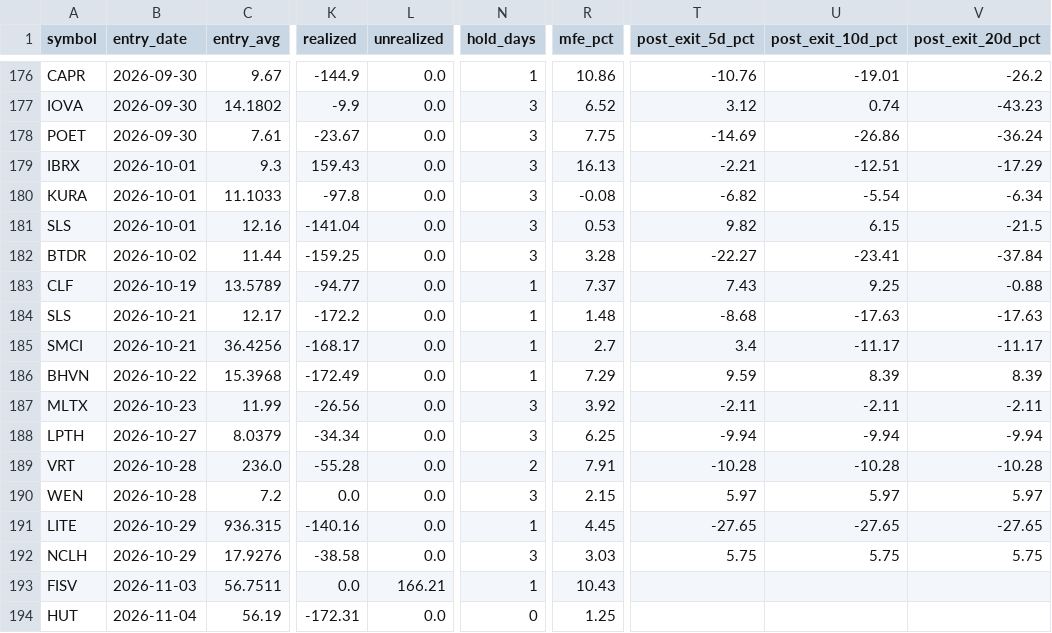
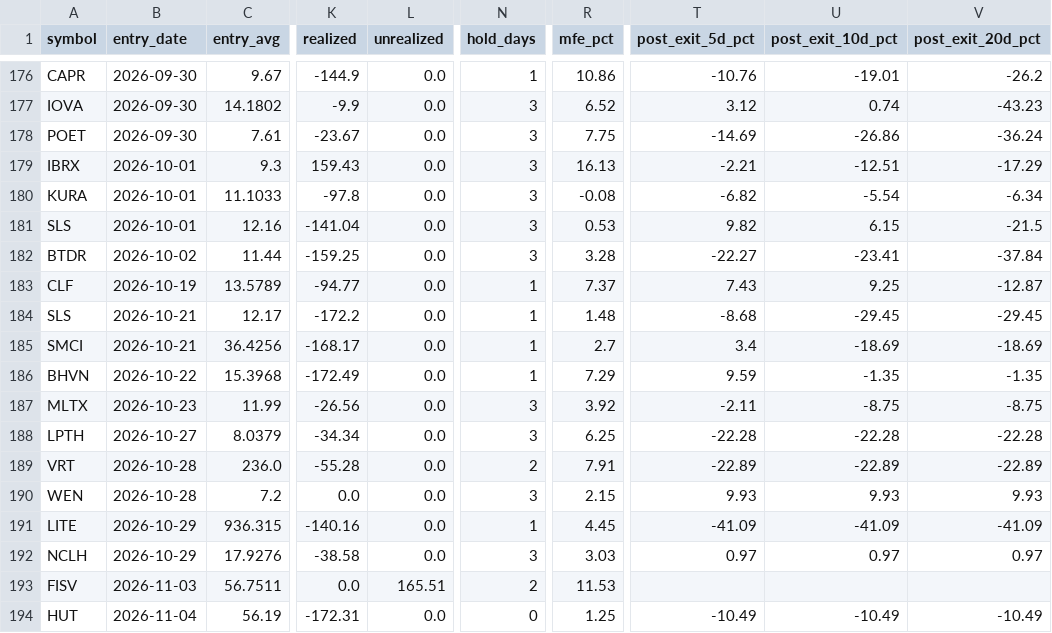
Before and after one commit to maciejmikulewiczpl-ux/Trading, a CSV file: logs/lottery_trade_ledger.csv, drawn as a sheet; only a part is shown, gaps mark what is left out; the diff covers the shown part only; the diff names each change by its address in the sheet, - before the commit and + after, or states it on an @@ line.

Commit message:
lottery board 2026-11-06

```diff
--- a/logs/lottery_trade_ledger.csv
+++ b/logs/lottery_trade_ledger.csv
-V183 (post_exit_20d_pct): -0.88
+V183 (post_exit_20d_pct): -12.87
-U184 (post_exit_10d_pct): -17.63
+U184 (post_exit_10d_pct): -29.45
-V184 (post_exit_20d_pct): -17.63
+V184 (post_exit_20d_pct): -29.45
-U185 (post_exit_10d_pct): -11.17
+U185 (post_exit_10d_pct): -18.69
-V185 (post_exit_20d_pct): -11.17
+V185 (post_exit_20d_pct): -18.69
-U186 (post_exit_10d_pct): 8.39
+U186 (post_exit_10d_pct): -1.35
-V186 (post_exit_20d_pct): 8.39
+V186 (post_exit_20d_pct): -1.35
-U187 (post_exit_10d_pct): -2.11
+U187 (post_exit_10d_pct): -8.75
-V187 (post_exit_20d_pct): -2.11
+V187 (post_exit_20d_pct): -8.75
-T188 (post_exit_5d_pct): -9.94
+T188 (post_exit_5d_pct): -22.28
-U188 (post_exit_10d_pct): -9.94
+U188 (post_exit_10d_pct): -22.28
-V188 (post_exit_20d_pct): -9.94
+V188 (post_exit_20d_pct): -22.28
-T189 (post_exit_5d_pct): -10.28
+T189 (post_exit_5d_pct): -22.89
-U189 (post_exit_10d_pct): -10.28
+U189 (post_exit_10d_pct): -22.89
-V189 (post_exit_20d_pct): -10.28
+V189 (post_exit_20d_pct): -22.89
-T190 (post_exit_5d_pct): 5.97
+T190 (post_exit_5d_pct): 9.93
-U190 (post_exit_10d_pct): 5.97
+U190 (post_exit_10d_pct): 9.93
-V190 (post_exit_20d_pct): 5.97
+V190 (post_exit_20d_pct): 9.93
-T191 (post_exit_5d_pct): -27.65
+T191 (post_exit_5d_pct): -41.09
-U191 (post_exit_10d_pct): -27.65
+U191 (post_exit_10d_pct): -41.09
-V191 (post_exit_20d_pct): -27.65
+V191 (post_exit_20d_pct): -41.09
-T192 (post_exit_5d_pct): 5.75
+T192 (post_exit_5d_pct): 0.97
-U192 (post_exit_10d_pct): 5.75
+U192 (post_exit_10d_pct): 0.97
-V192 (post_exit_20d_pct): 5.75
+V192 (post_exit_20d_pct): 0.97
-L193 (unrealized): 166.21
+L193 (unrealized): 165.51
-N193 (hold_days): 1
+N193 (hold_days): 2
-R193 (mfe_pct): 10.43
+R193 (mfe_pct): 11.53
-T194 (post_exit_5d_pct): (empty)
+T194 (post_exit_5d_pct): -10.49
-U194 (post_exit_10d_pct): (empty)
+U194 (post_exit_10d_pct): -10.49
-V194 (post_exit_20d_pct): (empty)
+V194 (post_exit_20d_pct): -10.49
```
Also changed, not shown: 3 added rows and 14 edited cells elsewhere in this file, 2 other files.
